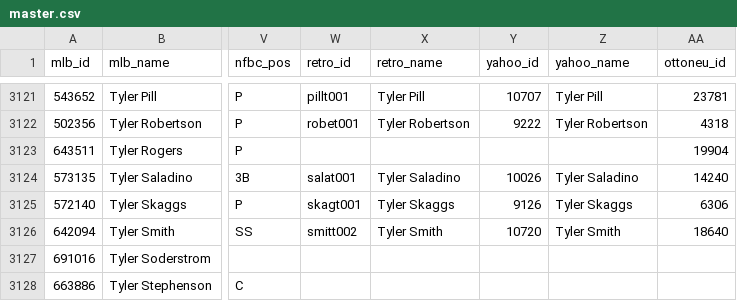
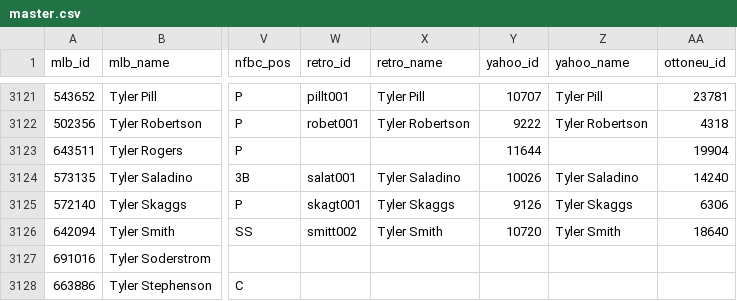
Before and after one commit to spilchen/baseball_id_db, a CSV file: master.csv, drawn as a sheet; only a part is shown, gaps mark what is left out; the diff covers the shown part only; the diff names each change by its address in the sheet, - before the commit and + after, or states it on an @@ line.

```diff
--- a/master.csv
+++ b/master.csv
-Y3123 (yahoo_id): (empty)
+Y3123 (yahoo_id): 11644
```
Also changed, not shown: 6 edited cells elsewhere in this file.
